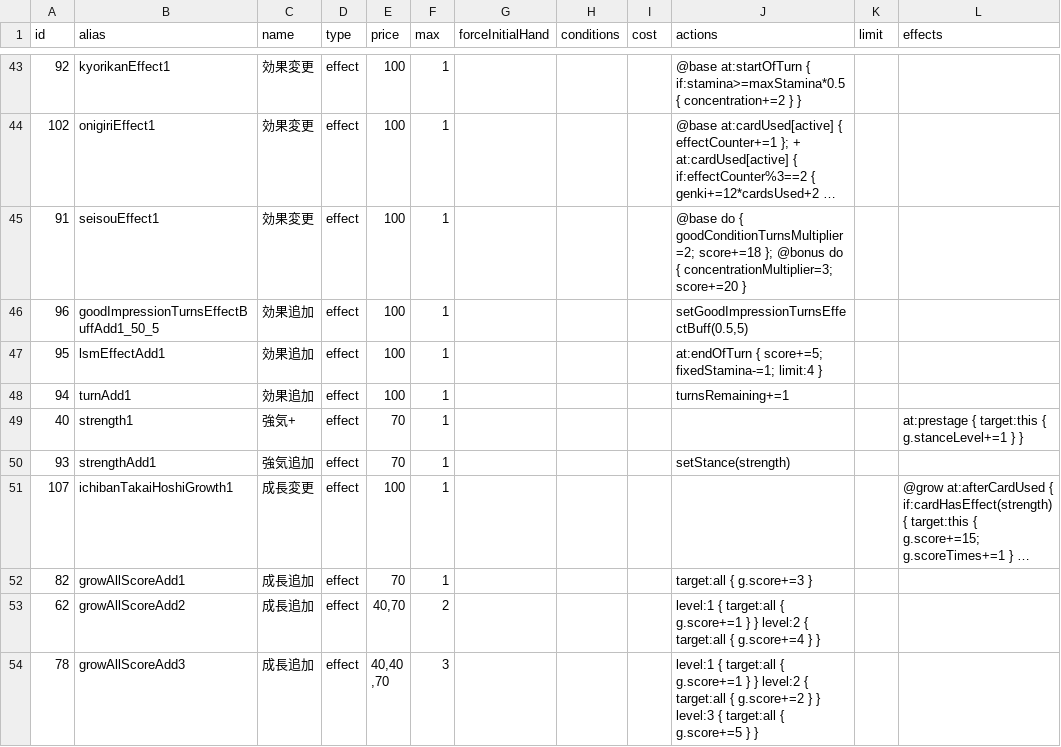
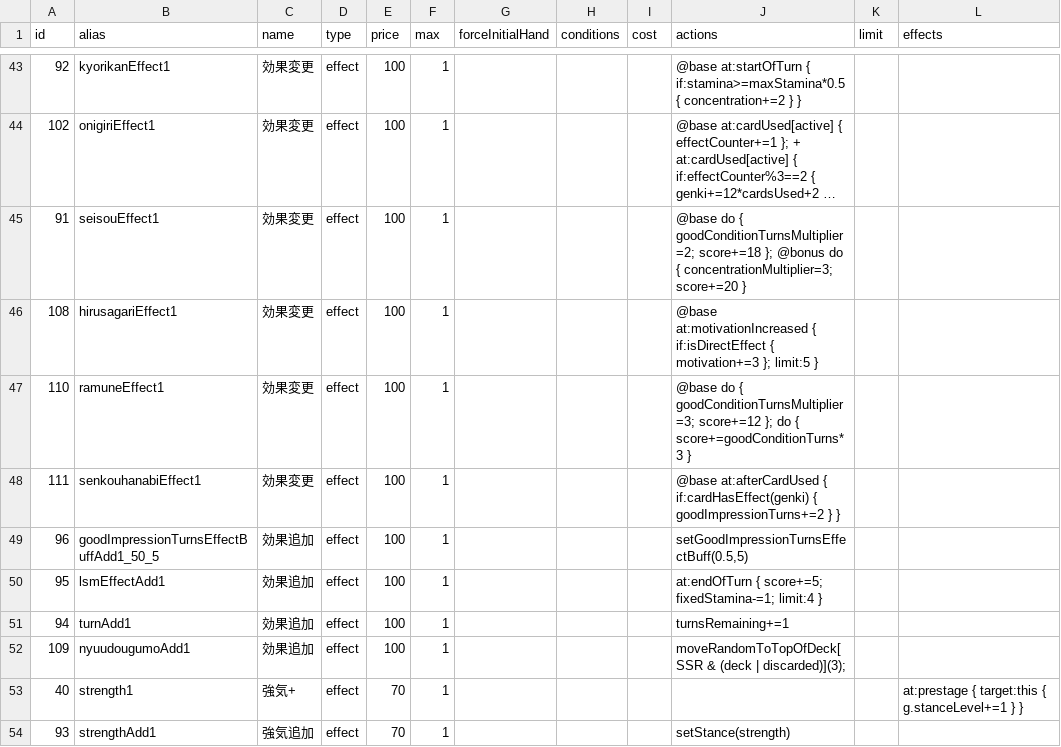
Before and after one commit to surisuririsu/gakumas-tools, a CSV file: packages/gakumas-data/csv/customizations.csv, drawn as a sheet; only a part is shown, gaps mark what is left out; the shorter side is filled out with more unchanged rows; long unchanged cells end in …; the diff names each change by its address in the sheet, - before the commit and + after, or states it on an @@ line.

Commit message:
Add semiblue and kamurogiku customizations

```diff
--- a/packages/gakumas-data/csv/customizations.csv
+++ b/packages/gakumas-data/csv/customizations.csv
+row 46: 108 | hirusagariEffect1 | 効果変更 | effect | 100 | 1 |  |  |  | @base at:motivationIncreased { if:isDirectEffect { motivation+=3 }; limit:5 }
+row 47: 110 | ramuneEffect1 | 効果変更 | effect | 100 | 1 |  |  |  | @base do { goodConditionTurnsMultiplier=3; score+=12 }; do { score+=goodConditionTurns*3 }
+row 48: 111 | senkouhanabiEffect1 | 効果変更 | effect | 100 | 1 |  |  |  | @base at:afterCardUsed { if:cardHasEffect(genki) { goodImpressionTurns+=2 } }
+row 52: 109 | nyuudougumoAdd1 | 効果追加 | effect | 100 | 1 |  |  |  | moveRandomToTopOfDeck[SSR & (deck | discarded)](3);
```
Also changed, not shown: packages/gakumas-data/csv/skill_cards.csv, 2 other files.
